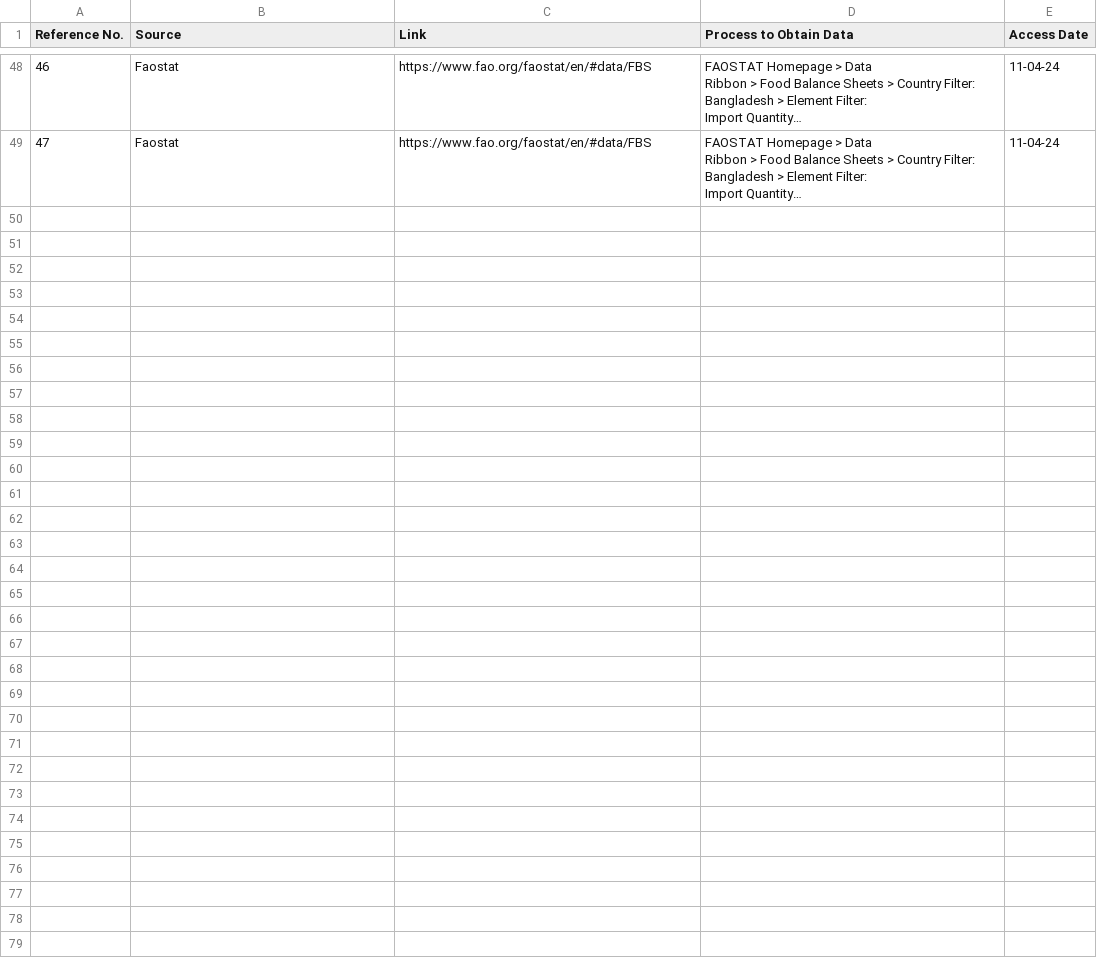
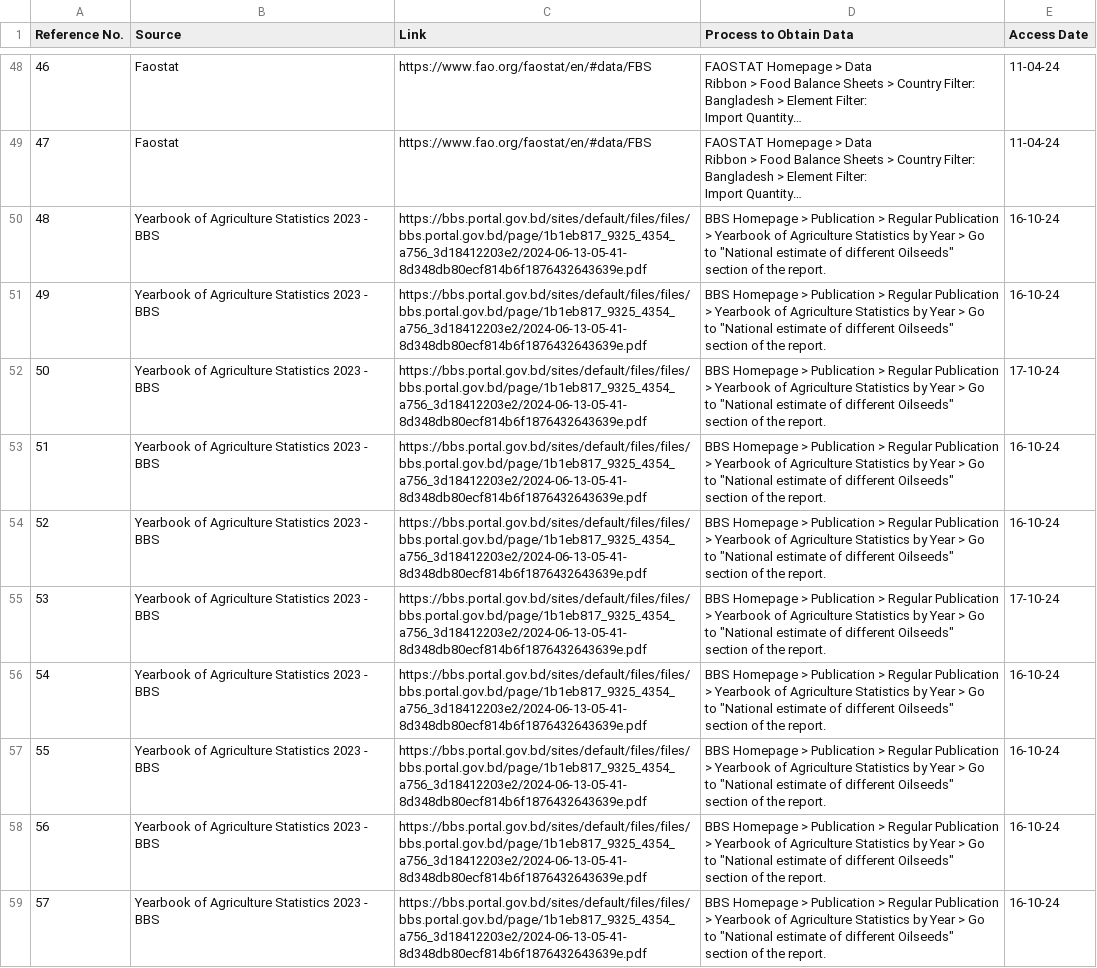
Before and after one commit to AKC23/GAIN-sampledb, a CSV file: data/reference.csv, drawn as a sheet; only a part is shown, gaps mark what is left out; long unchanged cells end in …; the diff covers the shown part only; the diff names each change by its address in the sheet, - before the commit and + after, or states it on an @@ line.

Commit message:
input_table added

```diff
--- a/data/reference.csv
+++ b/data/reference.csv
+row 50: 48 | Yearbook of Agriculture Statistics 2023 - BBS | https://bbs.portal.gov.bd/sites/default/files/files/bbs.portal.gov.bd/page/1b1eb817_9325_4354_a756_3d18412203e2/2024-06-13-05-41-8d348db80ecf814b6f1876432643639e.pdf | BBS Homepage > Publication > Regular Publication > Yearbook of Agriculture Statistics by Year > Go to "National estimate of different Oilseeds" section of the report. | 16-10-24
+row 51: 49 | Yearbook of Agriculture Statistics 2023 - BBS | https://bbs.portal.gov.bd/sites/default/files/files/bbs.portal.gov.bd/page/1b1eb817_9325_4354_a756_3d18412203e2/2024-06-13-05-41-8d348db80ecf814b6f1876432643639e.pdf | BBS Homepage > Publication > Regular Publication > Yearbook of Agriculture Statistics by Year > Go to "National estimate of different Oilseeds" section of the report. | 16-10-24
+row 52: 50 | Yearbook of Agriculture Statistics 2023 - BBS | https://bbs.portal.gov.bd/sites/default/files/files/bbs.portal.gov.bd/page/1b1eb817_9325_4354_a756_3d18412203e2/2024-06-13-05-41-8d348db80ecf814b6f1876432643639e.pdf | BBS Homepage > Publication > Regular Publication > Yearbook of Agriculture Statistics by Year > Go to "National estimate of different Oilseeds" section of the report. | 17-10-24
+row 53: 51 | Yearbook of Agriculture Statistics 2023 - BBS | https://bbs.portal.gov.bd/sites/default/files/files/bbs.portal.gov.bd/page/1b1eb817_9325_4354_a756_3d18412203e2/2024-06-13-05-41-8d348db80ecf814b6f1876432643639e.pdf | BBS Homepage > Publication > Regular Publication > Yearbook of Agriculture Statistics by Year > Go to "National estimate of different Oilseeds" section of the report. | 16-10-24
+row 54: 52 | Yearbook of Agriculture Statistics 2023 - BBS | https://bbs.portal.gov.bd/sites/default/files/files/bbs.portal.gov.bd/page/1b1eb817_9325_4354_a756_3d18412203e2/2024-06-13-05-41-8d348db80ecf814b6f1876432643639e.pdf | BBS Homepage > Publication > Regular Publication > Yearbook of Agriculture Statistics by Year > Go to "National estimate of different Oilseeds" section of the report. | 16-10-24
+row 55: 53 | Yearbook of Agriculture Statistics 2023 - BBS | https://bbs.portal.gov.bd/sites/default/files/files/bbs.portal.gov.bd/page/1b1eb817_9325_4354_a756_3d18412203e2/2024-06-13-05-41-8d348db80ecf814b6f1876432643639e.pdf | BBS Homepage > Publication > Regular Publication > Yearbook of Agriculture Statistics by Year > Go to "National estimate of different Oilseeds" section of the report. | 17-10-24
+row 56: 54 | Yearbook of Agriculture Statistics 2023 - BBS | https://bbs.portal.gov.bd/sites/default/files/files/bbs.portal.gov.bd/page/1b1eb817_9325_4354_a756_3d18412203e2/2024-06-13-05-41-8d348db80ecf814b6f1876432643639e.pdf | BBS Homepage > Publication > Regular Publication > Yearbook of Agriculture Statistics by Year > Go to "National estimate of different Oilseeds" section of the report. | 16-10-24
+row 57: 55 | Yearbook of Agriculture Statistics 2023 - BBS | https://bbs.portal.gov.bd/sites/default/files/files/bbs.portal.gov.bd/page/1b1eb817_9325_4354_a756_3d18412203e2/2024-06-13-05-41-8d348db80ecf814b6f1876432643639e.pdf | BBS Homepage > Publication > Regular Publication > Yearbook of Agriculture Statistics by Year > Go to "National estimate of different Oilseeds" section of the report. | 16-10-24
+row 58: 56 | Yearbook of Agriculture Statistics 2023 - BBS | https://bbs.portal.gov.bd/sites/default/files/files/bbs.portal.gov.bd/page/1b1eb817_9325_4354_a756_3d18412203e2/2024-06-13-05-41-8d348db80ecf814b6f1876432643639e.pdf | BBS Homepage > Publication > Regular Publication > Yearbook of Agriculture Statistics by Year > Go to "National estimate of different Oilseeds" section of the report. | 16-10-24
+row 59: 57 | Yearbook of Agriculture Statistics 2023 - BBS | https://bbs.portal.gov.bd/sites/default/files/files/bbs.portal.gov.bd/page/1b1eb817_9325_4354_a756_3d18412203e2/2024-06-13-05-41-8d348db80ecf814b6f1876432643639e.pdf | BBS Homepage > Publication > Regular Publication > Yearbook of Agriculture Statistics by Year > Go to "National estimate of different Oilseeds" section of the report. | 16-10-24
```
Also changed, not shown: 29 added rows elsewhere in this file, 4 other files.
